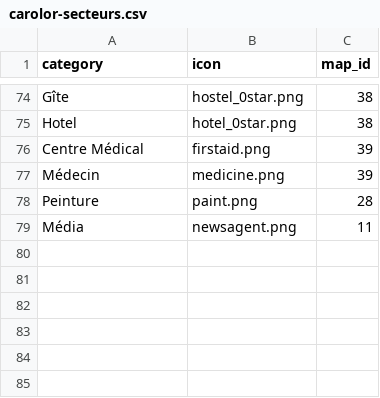
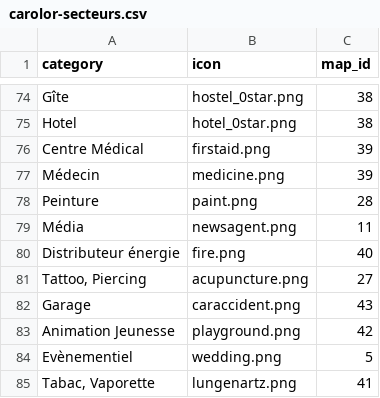
Before and after one commit to Thib-G/carolor-map-src, a CSV file: scripts/carolor-secteurs.csv, drawn as a sheet; only a part is shown, gaps mark what is left out; the diff names each change by its address in the sheet, - before the commit and + after, or states it on an @@ line.

Commit message:
Update to last version

```diff
--- a/scripts/carolor-secteurs.csv
+++ b/scripts/carolor-secteurs.csv
+row 80: Distributeur énergie | fire.png | 40
+row 81: Tattoo, Piercing | acupuncture.png | 27
+row 82: Garage | caraccident.png | 43
+row 83: Animation Jeunesse | playground.png | 42
+row 84: Evènementiel | wedding.png | 5
+row 85: Tabac, Vaporette | lungenartz.png | 41
```
